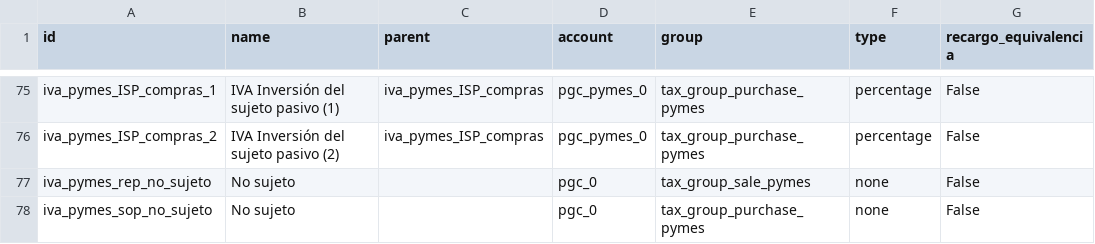
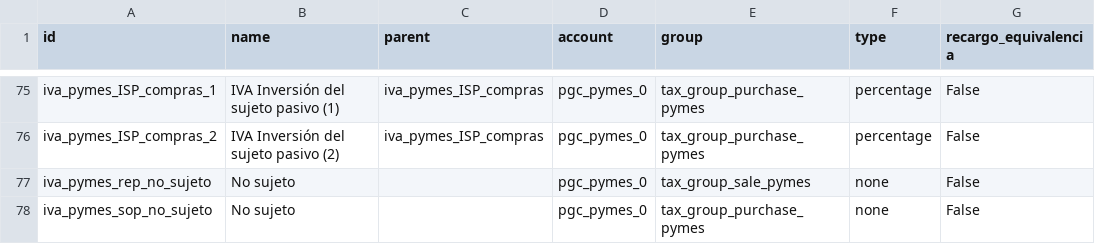
Before and after one commit to NaN-tic/tryton-account_es_csv2xml, a CSV file: tax_pymes.csv, drawn as a sheet; only a part is shown, gaps mark what is left out; the diff names each change by its address in the sheet, - before the commit and + after, or states it on an @@ line.

Commit message:
FIX account No sujeto tax (pymes)

```diff
--- a/tax_pymes.csv
+++ b/tax_pymes.csv
-D77:D78 (account): pgc_0
+D77:D78 (account): pgc_pymes_0
```
Also changed, not shown: 1 other file.
